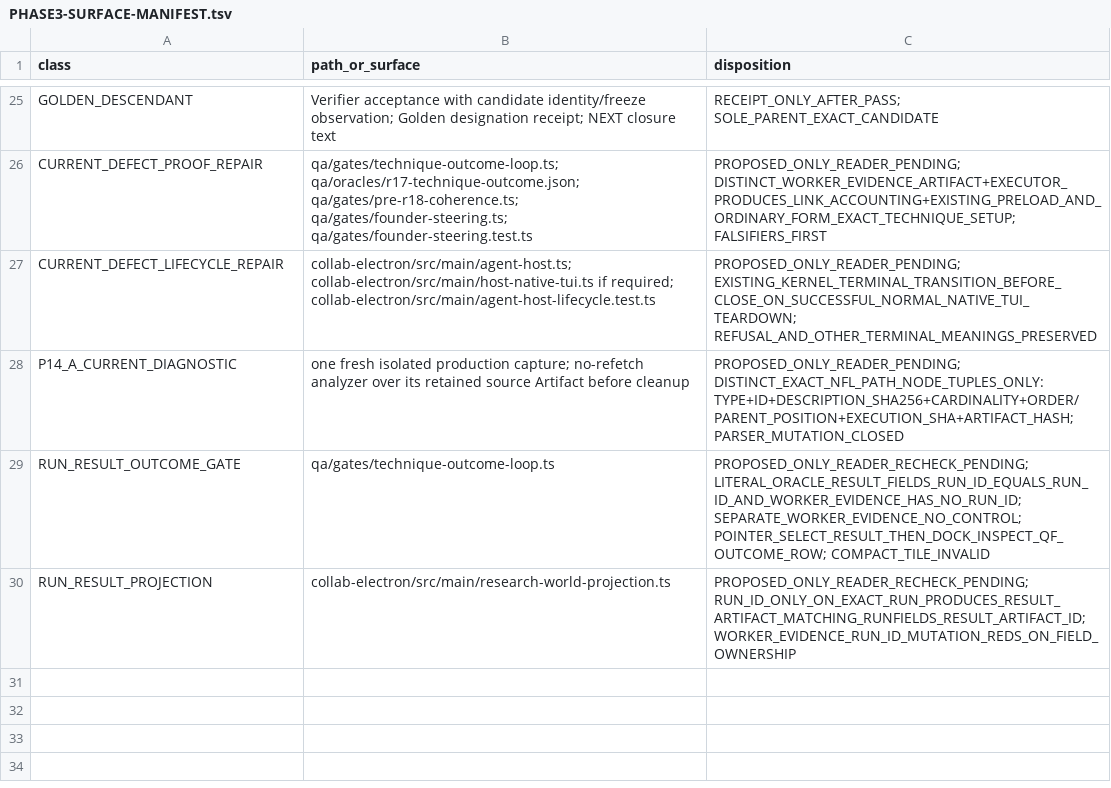
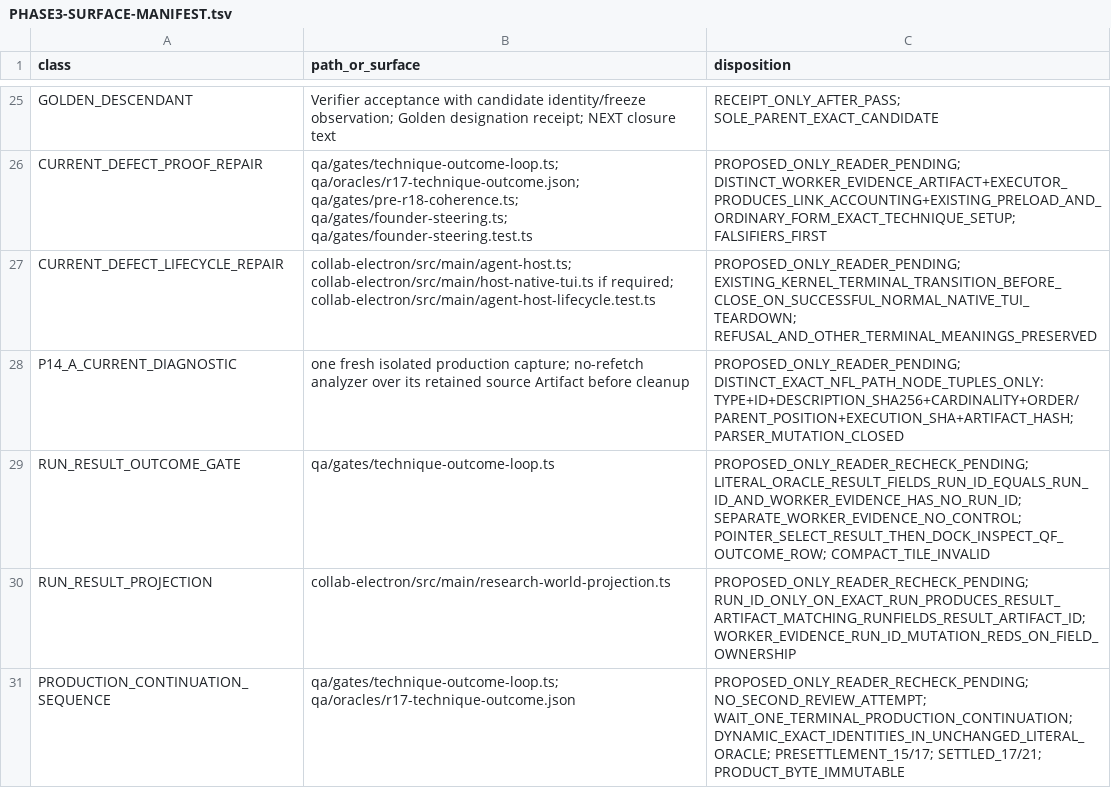
Before and after one commit to SidNig21/QuantFlow-Ontology, a TSV file: docs/orders/evidence/golden-baseline/phase3/PHASE3-SURFACE-MANIFEST.tsv, drawn as a sheet; only a part is shown, gaps mark what is left out; the diff names each change by its address in the sheet, - before the commit and + after, or states it on an @@ line.

Commit message:
docs(golden): bound production continuation sequencing

```diff
--- a/docs/orders/evidence/golden-baseline/phase3/PHASE3-SURFACE-MANIFEST.tsv
+++ b/docs/orders/evidence/golden-baseline/phase3/PHASE3-SURFACE-MANIFEST.tsv
+row 31: PRODUCTION_CONTINUATION_SEQUENCE | qa/gates/technique-outcome-loop.ts; qa/oracles/r17-technique-outcome.json | PROPOSED_ONLY_READER_RECHECK_PENDING; NO_SECOND_REVIEW_ATTEMPT; WAIT_ONE_TERMINAL_PRODUCTION_CONTINUATION; DYNAMIC_EXACT_IDENTITIES_IN_UNCHANGED_LITERAL_ORACLE; PRESETTLEMENT_15/17; SETTLED_17/21; PRODUCT_BYTE_IMMUTABLE
```
Also changed, not shown: docs/orders/evidence/golden-baseline/phase3/PHASE3-STARTING-MATRIX.tsv, docs/orders/evidence/golden-baseline/phase3/PHASE3-WINDOWS-TRAVERSAL.tsv, 3 other files.
